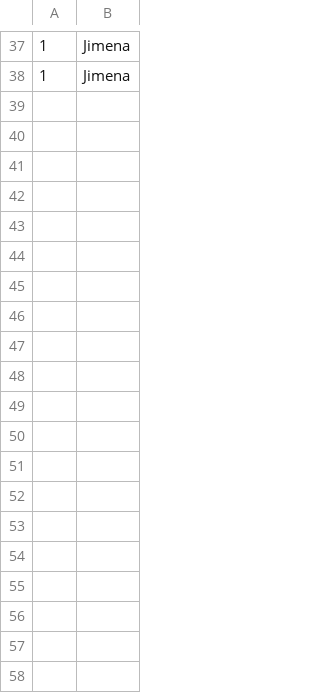
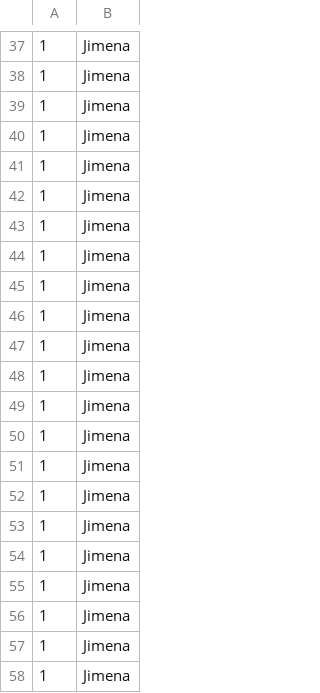
Before and after one commit to 2023-Semestre-2/proyecto-1-geovanni-jimena-y-camilo, a CSV file: TiendaCiclismo/tiposProductos.csv, drawn as a sheet; only a part is shown, gaps mark what is left out; the diff names each change by its address in the sheet, - before the commit and + after, or states it on an @@ line.

```diff
--- a/TiendaCiclismo/tiposProductos.csv
+++ b/TiendaCiclismo/tiposProductos.csv
+row 39: 1 | Jimena
+row 40: 1 | Jimena
+row 41: 1 | Jimena
+row 42: 1 | Jimena
+row 43: 1 | Jimena
+row 44: 1 | Jimena
+row 45: 1 | Jimena
+row 46: 1 | Jimena
+row 47: 1 | Jimena
+row 48: 1 | Jimena
+row 49: 1 | Jimena
+row 50: 1 | Jimena
+row 51: 1 | Jimena
+row 52: 1 | Jimena
+row 53: 1 | Jimena
+row 54: 1 | Jimena
+row 55: 1 | Jimena
+row 56: 1 | Jimena
+row 57: 1 | Jimena
+row 58: 1 | Jimena
```
Also changed, not shown: 6 other files.
